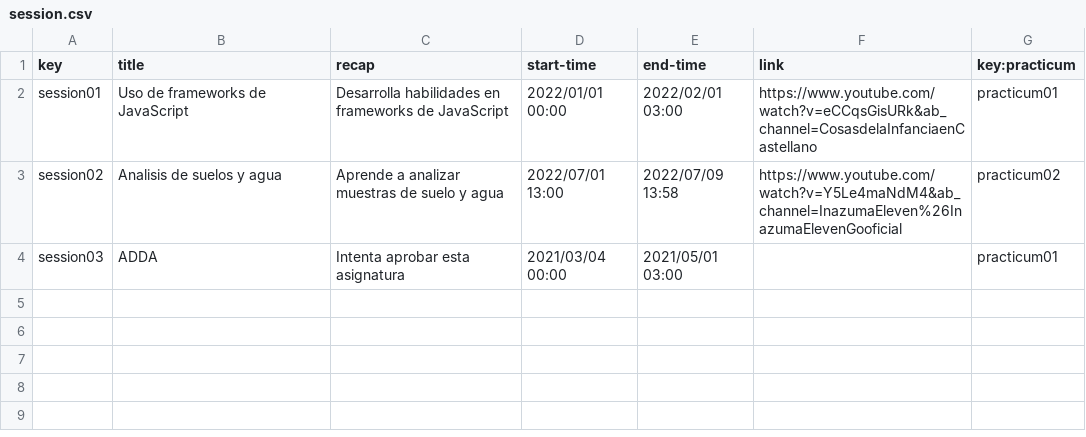
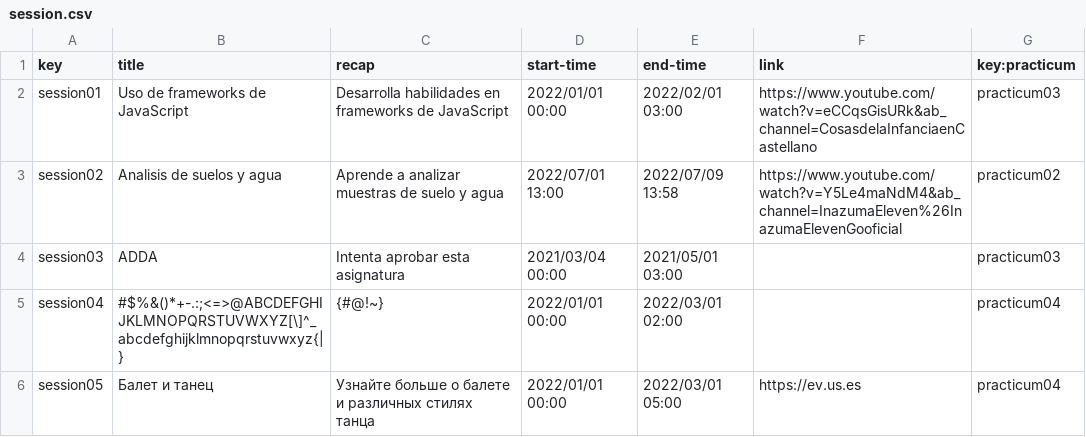
Before and after one commit to adrrf/acme-life-long-learning, a CSV file: src/main/webapp/WEB-INF/resources/sample-data/session.csv, drawn as a sheet.

```diff
--- a/src/main/webapp/WEB-INF/resources/sample-data/session.csv
+++ b/src/main/webapp/WEB-INF/resources/sample-data/session.csv
@@ -1,4 +1,6 @@
 key,title,recap,start-time,end-time,link,key:practicum
-session01,Uso de frameworks de JavaScript,Desarrolla habilidades en frameworks de JavaScript,2022/01/01 00:00,2022/02/01 03:00,https://www.youtube.com/watch?v=eCCqsGisURk&ab_channel=CosasdelaInfanciaenCastellano,practicum01
+session01,Uso de frameworks de JavaScript,Desarrolla habilidades en frameworks de JavaScript,2022/01/01 00:00,2022/02/01 03:00,https://www.youtube.com/watch?v=eCCqsGisURk&ab_channel=CosasdelaInfanciaenCastellano,practicum03
 session02,Analisis de suelos y agua,Aprende a analizar muestras de suelo y agua,2022/07/01 13:00,2022/07/09 13:58,https://www.youtube.com/watch?v=Y5Le4maNdM4&ab_channel=InazumaEleven%26InazumaElevenGooficial,practicum02
-session03,ADDA,Intenta aprobar esta asignatura,2021/03/04 00:00,2021/05/01 03:00,,practicum01
+session03,ADDA,Intenta aprobar esta asignatura,2021/03/04 00:00,2021/05/01 03:00,,practicum03
+session04,#$%&()*+-.:;<=>@ABCDEFGHIJKLMNOPQRSTUVWXYZ[\]^_abcdefghijklmnopqrstuvwxyz{|},{#@!~},2022/01/01 00:00,2022/03/01 02:00,,practicum04
+session05,Балет и танец,Узнайте больше о балете и различных стилях танца,2022/01/01 00:00,2022/03/01 05:00,https://ev.us.es,practicum04
```
Also changed, not shown: src/main/webapp/WEB-INF/resources/sample-data/practicum.csv, 48 other files.
